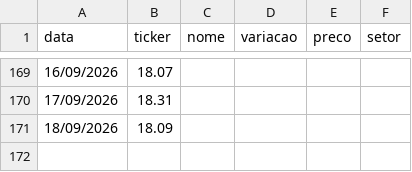
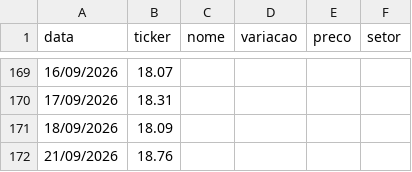
Before and after one commit to csobreiro/Itisinvest, a CSV file: historico.csv, drawn as a sheet; only a part is shown, gaps mark what is left out.

```diff
--- a/historico.csv
+++ b/historico.csv
@@ -171 +171,2 @@ data,ticker,nome,variacao,preco,setor
 18/09/2026,18.09
+21/09/2026,18.76
```
